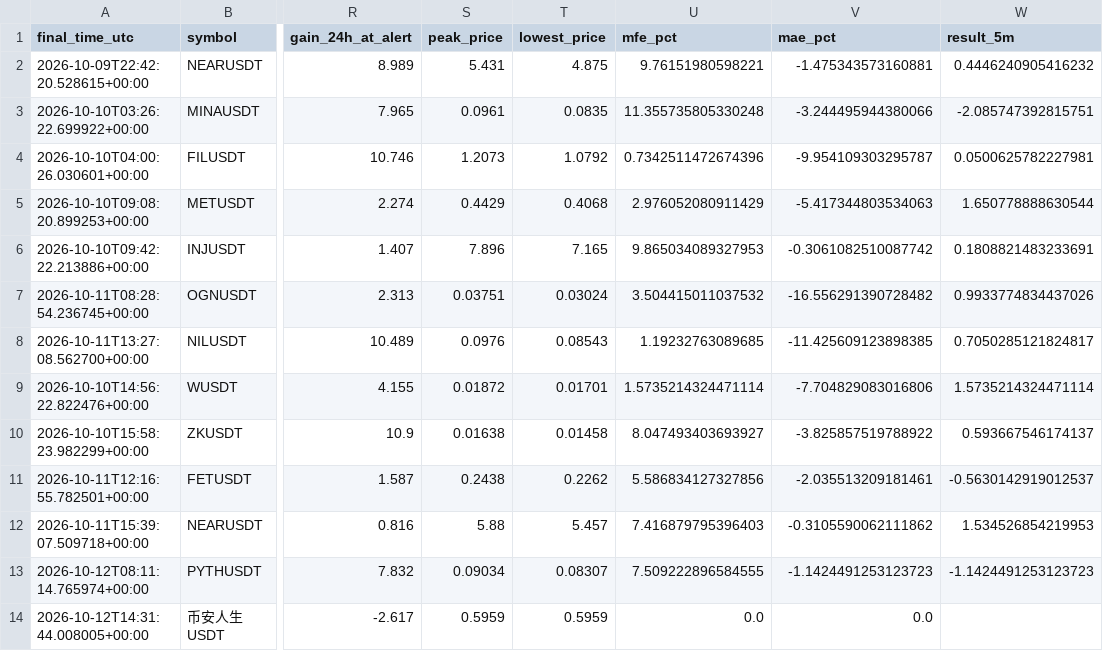
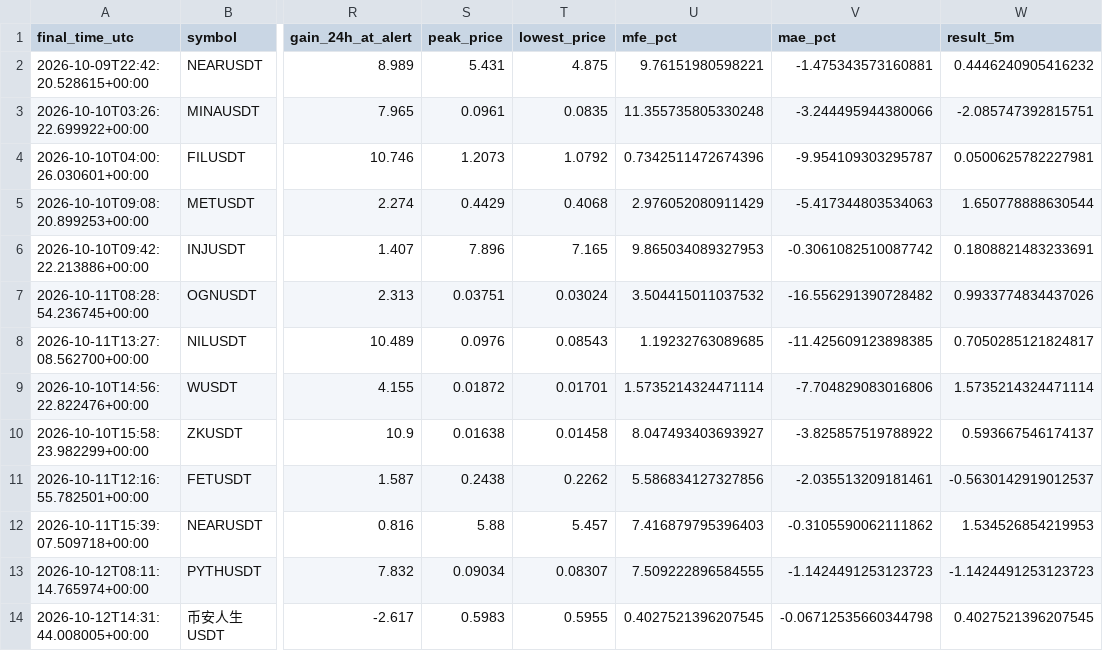
Before and after one commit to islam1977/v3, a CSV file: early_pump_signal_results.csv, drawn as a sheet; only a part is shown, gaps mark what is left out; the diff names each change by its address in the sheet, - before the commit and + after, or states it on an @@ line.

```diff
--- a/early_pump_signal_results.csv
+++ b/early_pump_signal_results.csv
-S14 (peak_price): 0.5959
+S14 (peak_price): 0.5983
-T14 (lowest_price): 0.5959
+T14 (lowest_price): 0.5955
-U14 (mfe_pct): 0.0
+U14 (mfe_pct): 0.4027521396207545
-V14 (mae_pct): 0.0
+V14 (mae_pct): -0.06712535660344798
-W14 (result_5m): (empty)
+W14 (result_5m): 0.4027521396207545
```
Also changed, not shown: 2 other files.
